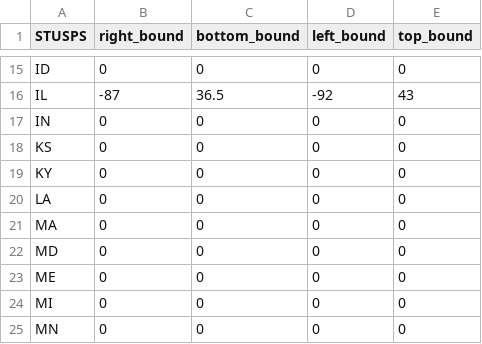
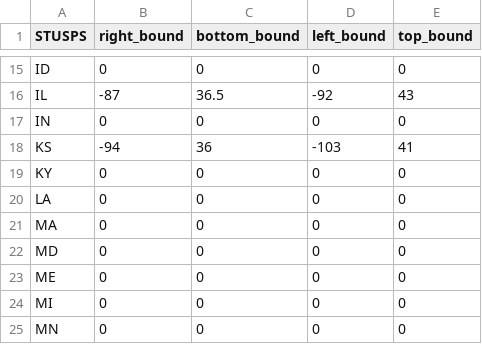
Before and after one commit to p10trH/cs424_VIS_P3, a CSV file: app/data/state_Bounds.csv, drawn as a sheet; only a part is shown, gaps mark what is left out.

```diff
--- a/app/data/state_Bounds.csv
+++ b/app/data/state_Bounds.csv
@@ -17,3 +17,3 @@ IL,-87,36.5,-92,43
 IN,0,0,0,0
-KS,0,0,0,0
+KS,-94,36,-103,41
 KY,0,0,0,0
```
Also changed, not shown: 3 other files.
